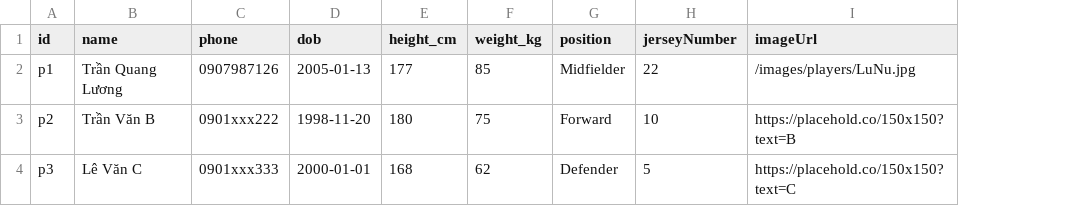
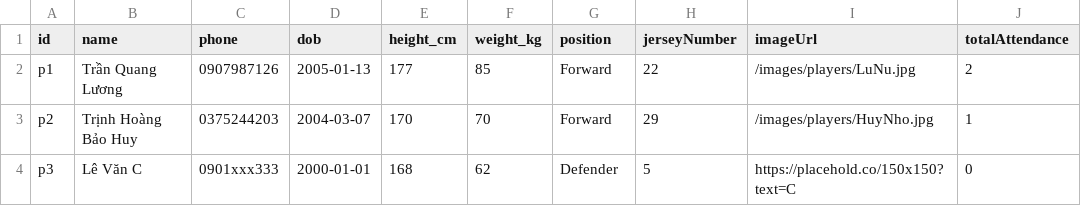
Before and after one commit to LuongNuong131/FC, a CSV file: public/players.csv, drawn as a sheet; the diff names each change by its address in the sheet, - before the commit and + after, or states it on an @@ line.

```diff
--- a/public/players.csv
+++ b/public/players.csv
+column J (totalAttendance), rows 2-4: 2 | 1 | 0
-G2 (position): Midfielder
+G2 (position): Forward
-B3 (name): Trần Văn B
+B3 (name): Trịnh Hoàng Bảo Huy
-C3 (phone): 0901xxx222
+C3 (phone): 0375244203
-D3 (dob): 1998-11-20
+D3 (dob): 2004-03-07
-E3 (height_cm): 180
+E3 (height_cm): 170
-F3 (weight_kg): 75
+F3 (weight_kg): 70
-H3 (jerseyNumber): 10
+H3 (jerseyNumber): 29
-I3 (imageUrl): https://placehold.co/150x150?text=B
+I3 (imageUrl): /images/players/HuyNho.jpg
```
Also changed, not shown: 21 other files.
